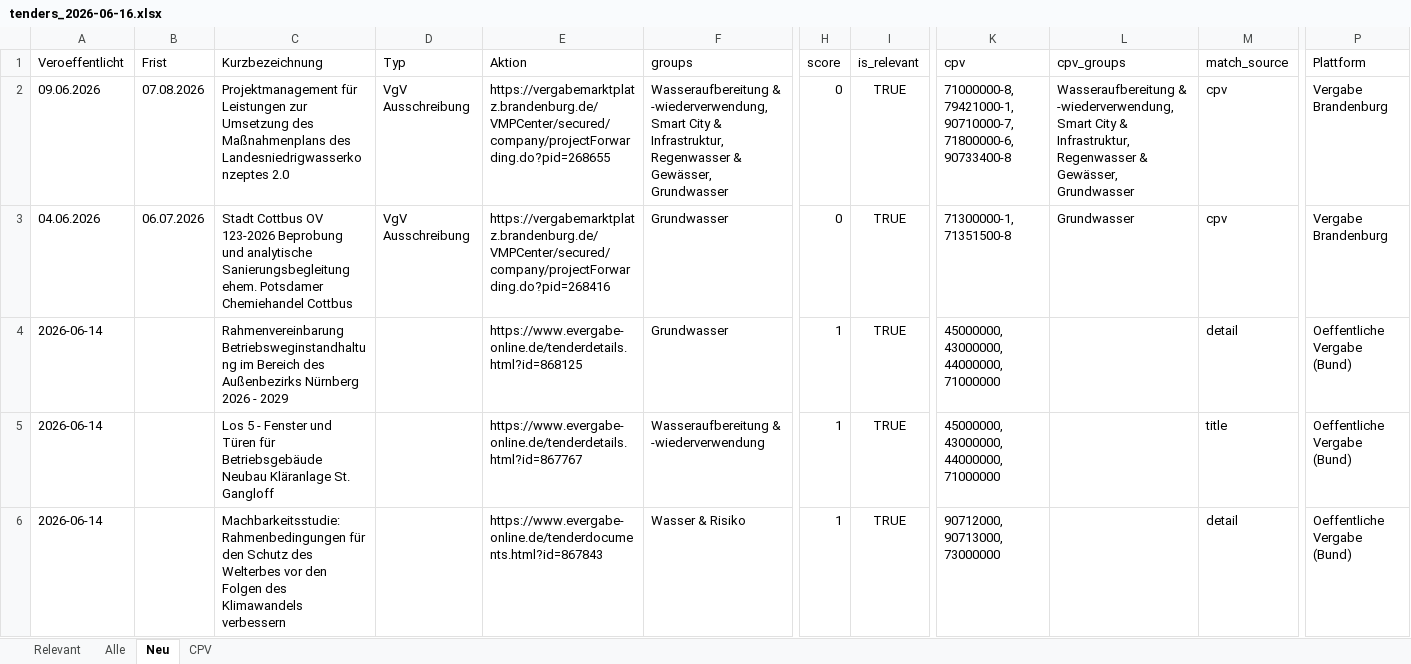
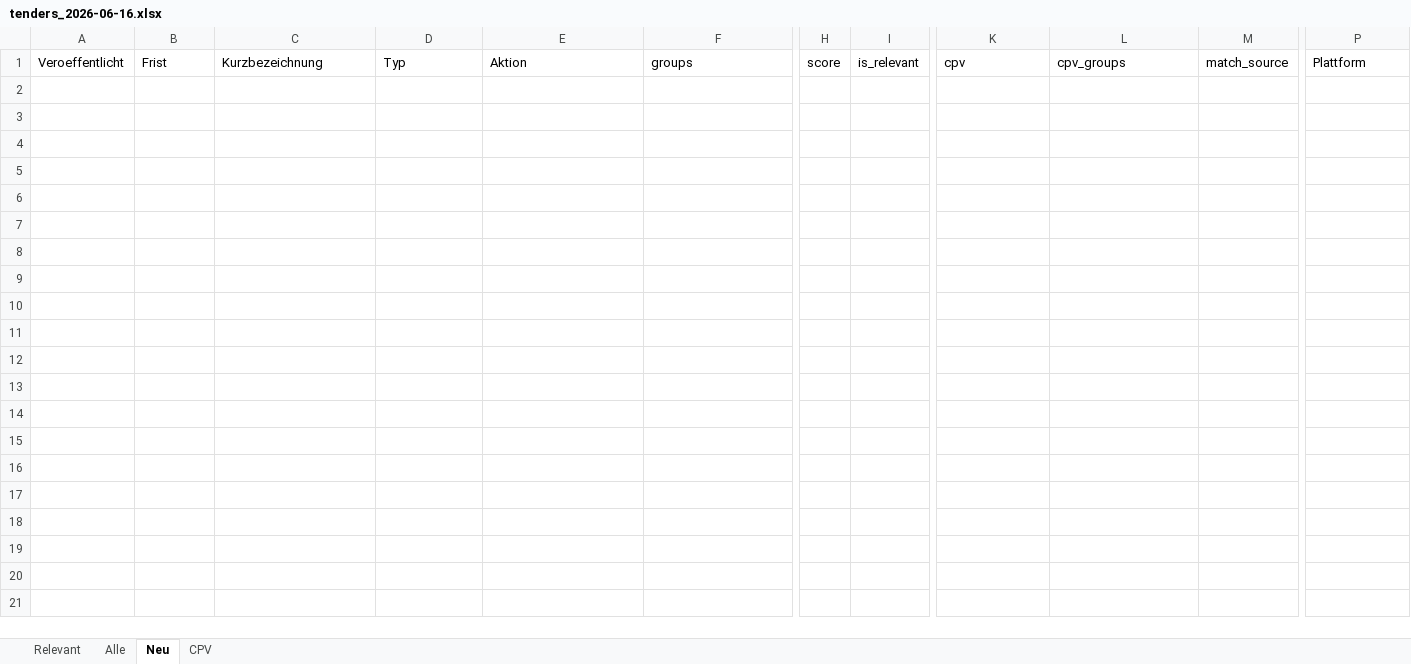
Before and after one commit to KWB-R/kwb.tenders, an Excel workbook: reports/tenders_2026-06-16.xlsx, sheet Neu, drawn as a sheet; only a part is shown, gaps mark what is left out; values as stored, in another font and other column widths than the file's, no borders; rows hold the shown columns only; the diff names each change by its address in the sheet, - before the commit and + after, or states it on an @@ line.

```diff
--- a/reports/tenders_2026-06-16.xlsx (sheet Neu)
+++ b/reports/tenders_2026-06-16.xlsx (sheet Neu)
-row 2: 09.06.2026 | 07.08.2026 | Projektmanagement für Leistungen zur Umsetzung des Maßnahmenplans des Landesniedrigwasserkonzeptes 2.0 | VgV Ausschreibung | https://vergabemarktplatz.brandenburg.de/VMPCenter/secured/company/projectForwarding.do?pid=268655 | Wasseraufbereitung & -wiederverwendung, Smart City & Infrastruktur, Regenwasser & Gewässer, Grundwasser | 0 | TRUE | 71000000-8, 79421000-1, 90710000-7, 71800000-6, 90733400-8 | Wasseraufbereitung & -wiederverwendung, Smart City & Infrastruktur, Regenwasser & Gewässer, Grundwasser | cpv | Vergabe Brandenburg
-row 3: 04.06.2026 | 06.07.2026 | Stadt Cottbus OV 123-2026 Beprobung und analytische Sanierungsbegleitung ehem. Potsdamer Chemiehandel Cottbus | VgV Ausschreibung | https://vergabemarktplatz.brandenburg.de/VMPCenter/secured/company/projectForwarding.do?pid=268416 | Grundwasser | 0 | TRUE | 71300000-1, 71351500-8 | Grundwasser | cpv | Vergabe Brandenburg
-row 4: 2026-06-14 |  | Rahmenvereinbarung Betriebsweginstandhaltung im Bereich des Außenbezirks Nürnberg 2026 - 2029 |  | https://www.evergabe-online.de/tenderdetails.html?id=868125 | Grundwasser | 1 | TRUE | 45000000, 43000000, 44000000, 71000000 |  | detail | Oeffentliche Vergabe (Bund)
-row 5: 2026-06-14 |  | Los 5 - Fenster und Türen für Betriebsgebäude Neubau Kläranlage St. Gangloff |  | https://www.evergabe-online.de/tenderdetails.html?id=867767 | Wasseraufbereitung & -wiederverwendung | 1 | TRUE | 45000000, 43000000, 44000000, 71000000 |  | title | Oeffentliche Vergabe (Bund)
-row 6: 2026-06-14 |  | Machbarkeitsstudie: Rahmenbedingungen für den Schutz des Welterbes vor den Folgen des Klimawandels verbessern |  | https://www.evergabe-online.de/tenderdocuments.html?id=867843 | Wasser & Risiko | 1 | TRUE | 90712000, 90713000, 73000000 |  | detail | Oeffentliche Vergabe (Bund)
```
Also changed, not shown: sheet Alle, sheet CPV, sheet Relevant, 5 other files.
